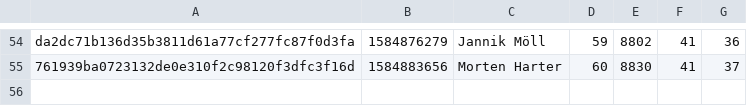
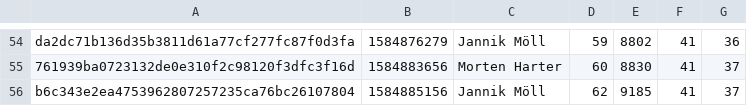
Before and after one commit to MoellJ/moellj.github.io, a CSV file: data/stats.csv, drawn as a sheet; only a part is shown, gaps mark what is left out; the diff names each change by its address in the sheet, - before the commit and + after, or states it on an @@ line.

```diff
--- a/data/stats.csv
+++ b/data/stats.csv
+row 56: b6c343e2ea4753962807257235ca76bc26107804 | 1584885156 | Jannik Möll | 62 | 9185 | 41 | 37
```
